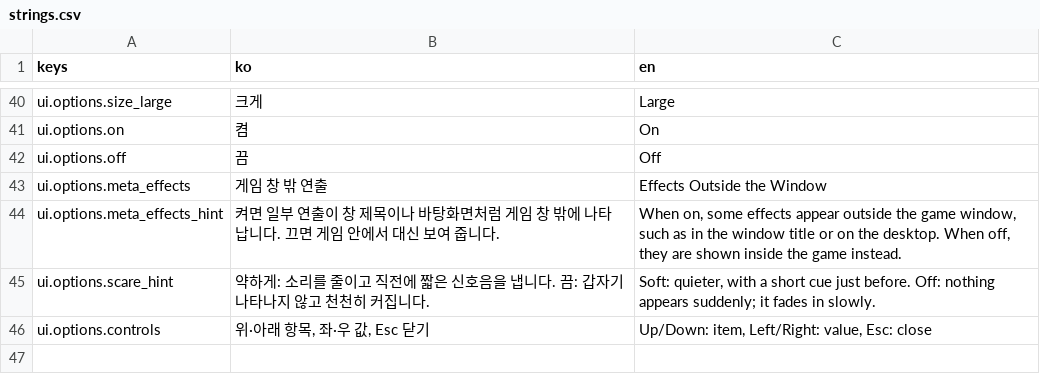
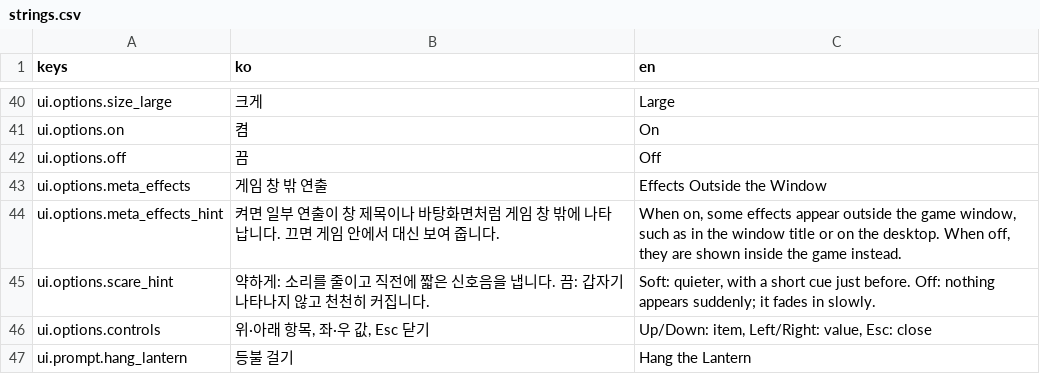
Before and after one commit to BudongJW/action-maker-platformer, a CSV file: assets/original/ui/strings.csv, drawn as a sheet; only a part is shown, gaps mark what is left out.

```diff
--- a/assets/original/ui/strings.csv
+++ b/assets/original/ui/strings.csv
@@ -46 +46,2 @@ ui.options.scare_hint,"약하게: 소리를 줄이고 직전에 짧은 신호음
 ui.options.controls,"위·아래 항목, 좌·우 값, Esc 닫기","Up/Down: item, Left/Right: value, Esc: close"
+ui.prompt.hang_lantern,등불 걸기,Hang the Lantern
```
Also changed, not shown: 5 other files.
